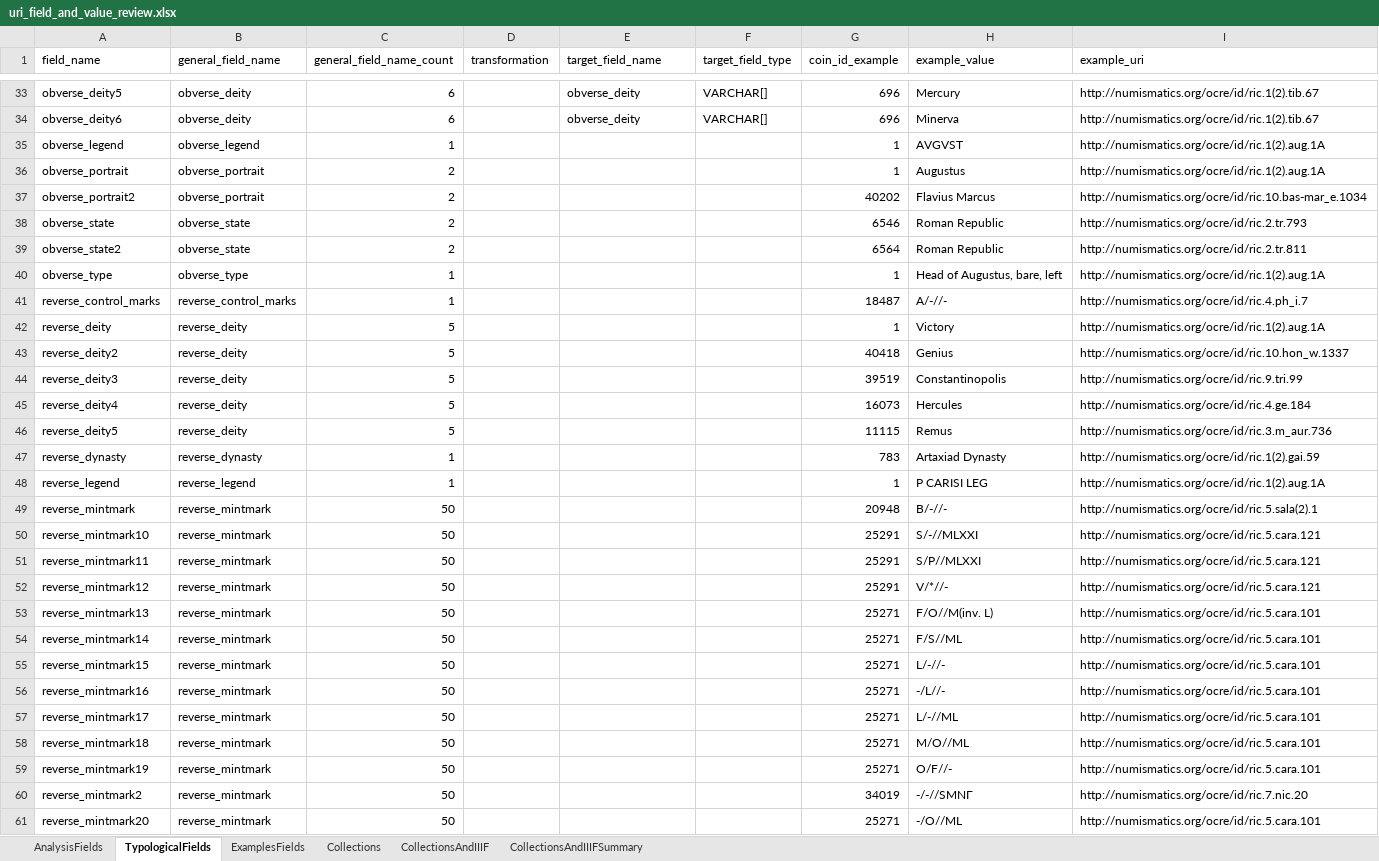
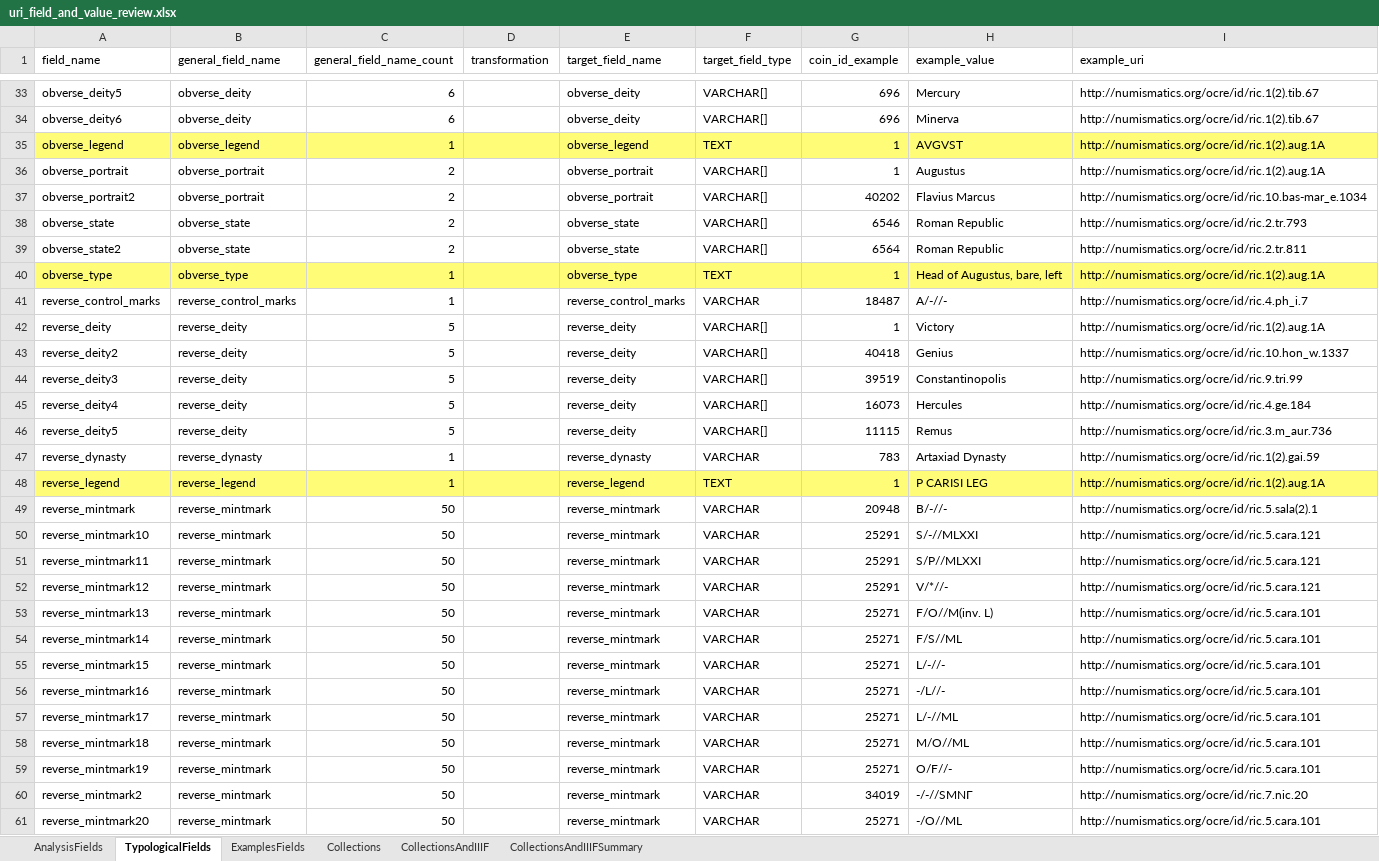
Before and after one commit to jkh-code/ocre-database-analysis, an Excel workbook: data/uri_field_and_value_review.xlsx, sheet TypologicalFields, drawn as a sheet; only a part is shown, gaps mark what is left out; values as stored, in another font and other column widths than the file's, no borders; table styles not drawn; the diff covers the shown part only; the diff names each change by its address in the sheet, - before the commit and + after, or states it on an @@ line.

Commit message:
Finish review of typological fields

```diff
--- a/data/uri_field_and_value_review.xlsx (sheet TypologicalFields)
+++ b/data/uri_field_and_value_review.xlsx (sheet TypologicalFields)
-A35:I35 fill: none
+A35:I35 fill: #FFFD78
-E35 (target_field_name): (empty)
+E35 (target_field_name): obverse_legend
-F35 (target_field_type): (empty)
+F35 (target_field_type): TEXT
-E36:E37 (target_field_name): (empty)
+E36:E37 (target_field_name): obverse_portrait
-F36:F39 (target_field_type): (empty)
+F36:F39 (target_field_type): VARCHAR[]
-E38:E39 (target_field_name): (empty)
+E38:E39 (target_field_name): obverse_state
-A40:I40 fill: none
+A40:I40 fill: #FFFD78
-E40 (target_field_name): (empty)
+E40 (target_field_name): obverse_type
-F40 (target_field_type): (empty)
+F40 (target_field_type): TEXT
-E41 (target_field_name): (empty)
+E41 (target_field_name): reverse_control_marks
-F41 (target_field_type): (empty)
+F41 (target_field_type): VARCHAR
-E42:E46 (target_field_name): (empty)
+E42:E46 (target_field_name): reverse_deity
-F42:F46 (target_field_type): (empty)
+F42:F46 (target_field_type): VARCHAR[]
-E47 (target_field_name): (empty)
+E47 (target_field_name): reverse_dynasty
-F47 (target_field_type): (empty)
+F47 (target_field_type): VARCHAR
-A48:I48 fill: none
+A48:I48 fill: #FFFD78
-E48 (target_field_name): (empty)
+E48 (target_field_name): reverse_legend
-F48 (target_field_type): (empty)
+F48 (target_field_type): TEXT
-E49:E61 (target_field_name): (empty)
+E49:E61 (target_field_name): reverse_mintmark
-F49:F61 (target_field_type): (empty)
+F49:F61 (target_field_type): VARCHAR
```
Also changed, not shown: 126 edited cells and cell formats elsewhere in this sheet.
